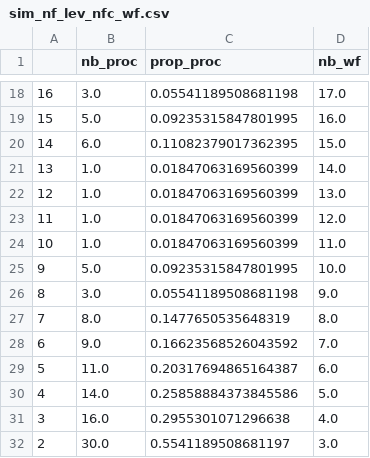
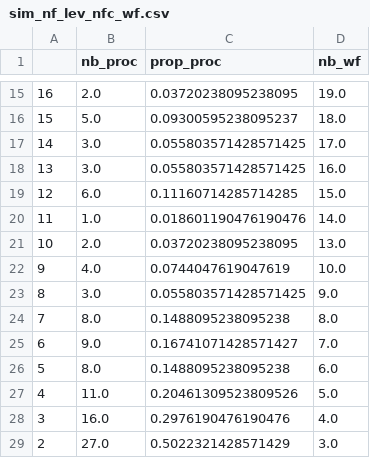
Before and after one commit to mdjaffardjy/Reuse_in_processes, a CSV file: csv/sim_nf_lev_nfc_wf.csv, drawn as a sheet; only a part is shown, gaps mark what is left out; the diff covers the shown part only.

```diff
--- a/csv/sim_nf_lev_nfc_wf.csv
+++ b/csv/sim_nf_lev_nfc_wf.csv
@@ -18,15 +15,15 @@
-16,3.0,0.05541189508681198,17.0
-15,5.0,0.09235315847801995,16.0
-14,6.0,0.11082379017362395,15.0
-13,1.0,0.01847063169560399,14.0
-12,1.0,0.01847063169560399,13.0
-11,1.0,0.01847063169560399,12.0
-10,1.0,0.01847063169560399,11.0
-9,5.0,0.09235315847801995,10.0
-8,3.0,0.05541189508681198,9.0
-7,8.0,0.1477650535648319,8.0
-6,9.0,0.16623568526043592,7.0
-5,11.0,0.20317694865164387,6.0
-4,14.0,0.25858884373845586,5.0
-3,16.0,0.2955301071296638,4.0
-2,30.0,0.5541189508681197,3.0
+16,2.0,0.03720238095238095,19.0
+15,5.0,0.09300595238095237,18.0
+14,3.0,0.055803571428571425,17.0
+13,3.0,0.055803571428571425,16.0
+12,6.0,0.11160714285714285,15.0
+11,1.0,0.018601190476190476,14.0
+10,2.0,0.03720238095238095,13.0
+9,4.0,0.0744047619047619,10.0
+8,3.0,0.055803571428571425,9.0
+7,8.0,0.1488095238095238,8.0
+6,9.0,0.16741071428571427,7.0
+5,8.0,0.1488095238095238,6.0
+4,11.0,0.20461309523809526,5.0
+3,16.0,0.2976190476190476,4.0
+2,27.0,0.5022321428571429,3.0
```
Also changed, not shown: 3 removed rows and 35 edited cells elsewhere in this file, csv/sim_nf_lev_non_nfc_wf.csv, csv/sim_nf_lev_wf.csv, 10 other files.
